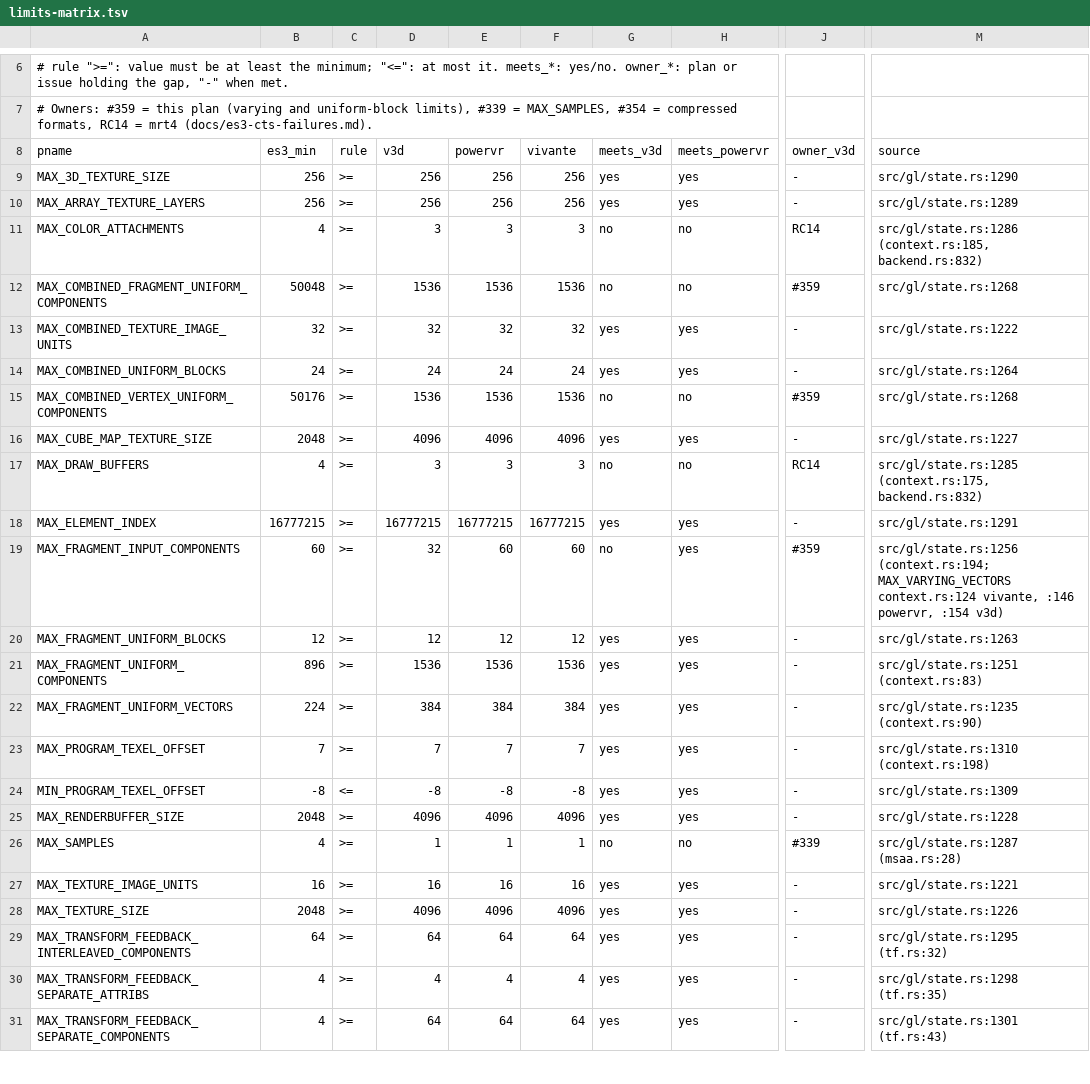
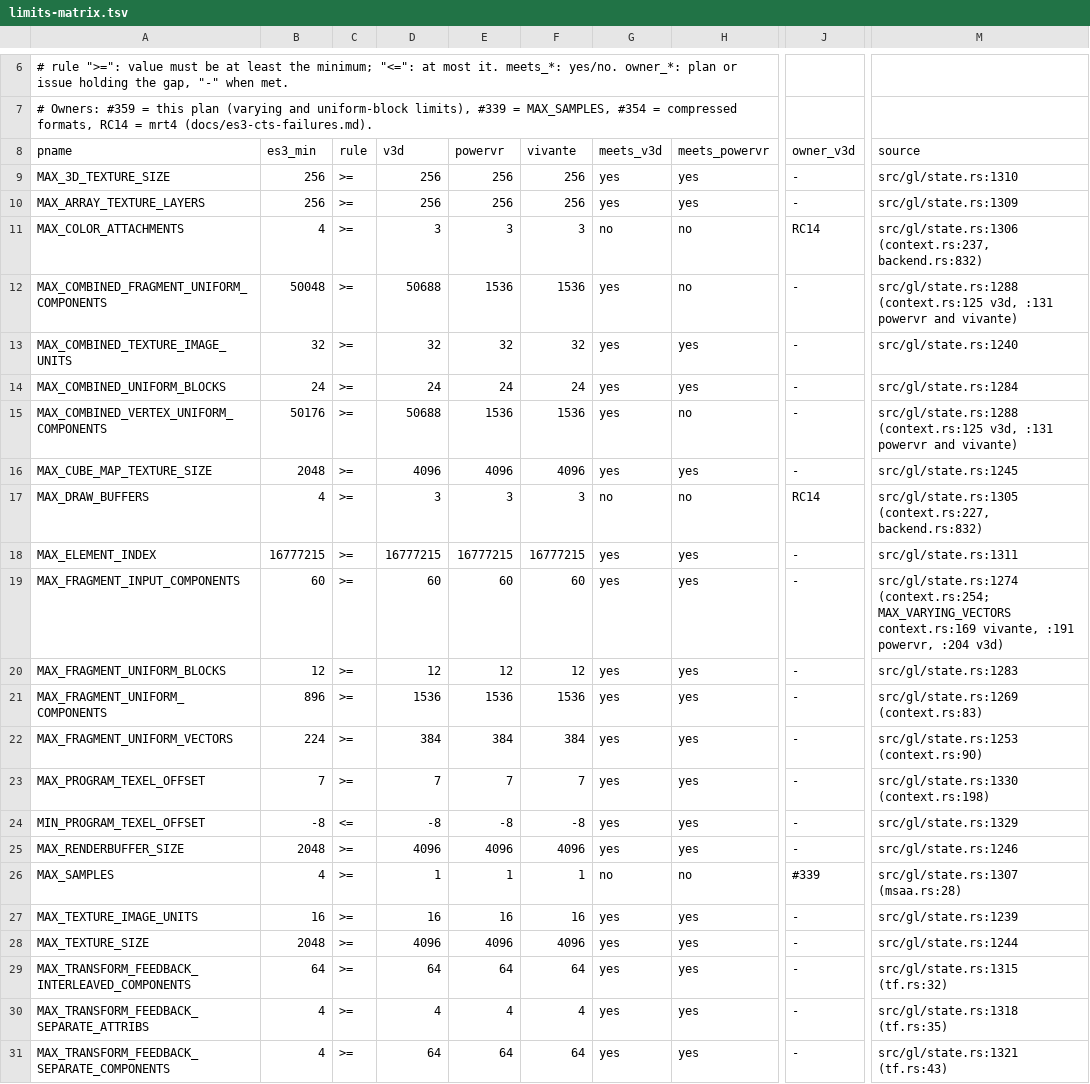
Before and after one commit to signal-slot/yakogl, a TSV file: docs/es3/limits-matrix.tsv, drawn as a sheet; only a part is shown, gaps mark what is left out; the diff covers the shown part only; the diff names each change by its address in the sheet, - before the commit and + after, or states it on an @@ line.

```diff
--- a/docs/es3/limits-matrix.tsv
+++ b/docs/es3/limits-matrix.tsv
-M9 (source): src/gl/state.rs:1290
+M9 (source): src/gl/state.rs:1310
-M10 (source): src/gl/state.rs:1289
+M10 (source): src/gl/state.rs:1309
-M11 (source): src/gl/state.rs:1286 (context.rs:185, backend.rs:832)
+M11 (source): src/gl/state.rs:1306 (context.rs:237, backend.rs:832)
-D12 (v3d): 1536
+D12 (v3d): 50688
-G12 (meets_v3d): no
+G12 (meets_v3d): yes
-J12 (owner_v3d): #359
+J12 (owner_v3d): -
-M12 (source): src/gl/state.rs:1268
+M12 (source): src/gl/state.rs:1288 (context.rs:125 v3d, :131 powervr and vivante)
-M13 (source): src/gl/state.rs:1222
+M13 (source): src/gl/state.rs:1240
-M14 (source): src/gl/state.rs:1264
+M14 (source): src/gl/state.rs:1284
-D15 (v3d): 1536
+D15 (v3d): 50688
-G15 (meets_v3d): no
+G15 (meets_v3d): yes
-J15 (owner_v3d): #359
+J15 (owner_v3d): -
-M15 (source): src/gl/state.rs:1268
+M15 (source): src/gl/state.rs:1288 (context.rs:125 v3d, :131 powervr and vivante)
-M16 (source): src/gl/state.rs:1227
+M16 (source): src/gl/state.rs:1245
-M17 (source): src/gl/state.rs:1285 (context.rs:175, backend.rs:832)
+M17 (source): src/gl/state.rs:1305 (context.rs:227, backend.rs:832)
-M18 (source): src/gl/state.rs:1291
+M18 (source): src/gl/state.rs:1311
-D19 (v3d): 32
+D19 (v3d): 60
-G19 (meets_v3d): no
+G19 (meets_v3d): yes
-J19 (owner_v3d): #359
+J19 (owner_v3d): -
-M19 (source): src/gl/state.rs:1256 (context.rs:194; MAX_VARYING_VECTORS context.rs:124 vivante, :146 powervr, :154 v3d)
+M19 (source): src/gl/state.rs:1274 (context.rs:254; MAX_VARYING_VECTORS context.rs:169 vivante, :191 powervr, :204 v3d)
-M20 (source): src/gl/state.rs:1263
+M20 (source): src/gl/state.rs:1283
-M21 (source): src/gl/state.rs:1251 (context.rs:83)
+M21 (source): src/gl/state.rs:1269 (context.rs:83)
-M22 (source): src/gl/state.rs:1235 (context.rs:90)
+M22 (source): src/gl/state.rs:1253 (context.rs:90)
-M23 (source): src/gl/state.rs:1310 (context.rs:198)
+M23 (source): src/gl/state.rs:1330 (context.rs:198)
-M24 (source): src/gl/state.rs:1309
+M24 (source): src/gl/state.rs:1329
-M25 (source): src/gl/state.rs:1228
+M25 (source): src/gl/state.rs:1246
-M26 (source): src/gl/state.rs:1287 (msaa.rs:28)
+M26 (source): src/gl/state.rs:1307 (msaa.rs:28)
-M27 (source): src/gl/state.rs:1221
+M27 (source): src/gl/state.rs:1239
-M28 (source): src/gl/state.rs:1226
+M28 (source): src/gl/state.rs:1244
-M29 (source): src/gl/state.rs:1295 (tf.rs:32)
+M29 (source): src/gl/state.rs:1315 (tf.rs:32)
-M30 (source): src/gl/state.rs:1298 (tf.rs:35)
+M30 (source): src/gl/state.rs:1318 (tf.rs:35)
-M31 (source): src/gl/state.rs:1301 (tf.rs:43)
+M31 (source): src/gl/state.rs:1321 (tf.rs:43)
```
Also changed, not shown: 40 edited cells elsewhere in this file, 3 other files.
